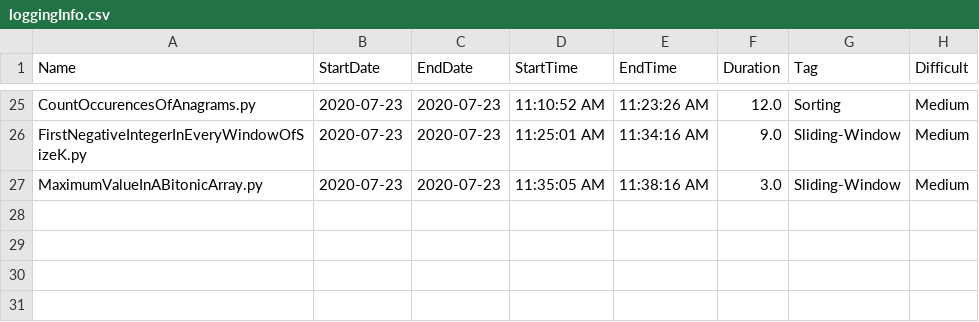
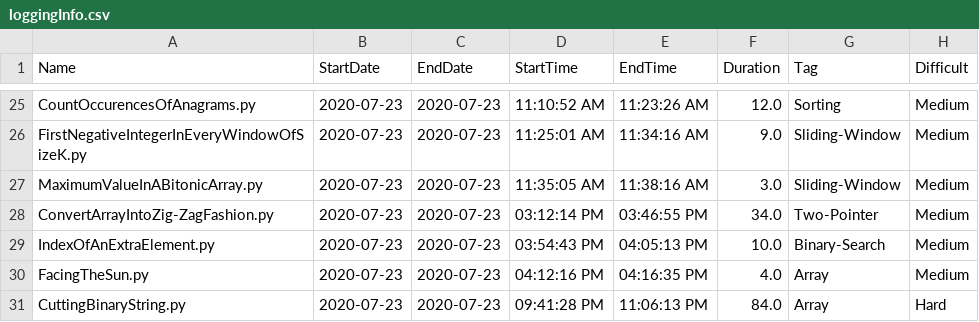
Before and after one commit to Omkar02/FAANG, a CSV file: loggingInfo.csv, drawn as a sheet; only a part is shown, gaps mark what is left out; the diff names each change by its address in the sheet, - before the commit and + after, or states it on an @@ line.

```diff
--- a/loggingInfo.csv
+++ b/loggingInfo.csv
+row 28: ConvertArrayIntoZig-ZagFashion.py | 2020-07-23 | 2020-07-23 | 03:12:14 PM | 03:46:55 PM | 34.0 | Two-Pointer | Medium
+row 29: IndexOfAnExtraElement.py | 2020-07-23 | 2020-07-23 | 03:54:43 PM | 04:05:13 PM | 10.0 | Binary-Search | Medium
+row 30: FacingTheSun.py | 2020-07-23 | 2020-07-23 | 04:12:16 PM | 04:16:35 PM | 4.0 | Array | Medium
+row 31: CuttingBinaryString.py | 2020-07-23 | 2020-07-23 | 09:41:28 PM | 11:06:13 PM | 84.0 | Array | Hard
```
Also changed, not shown: 4 other files.
